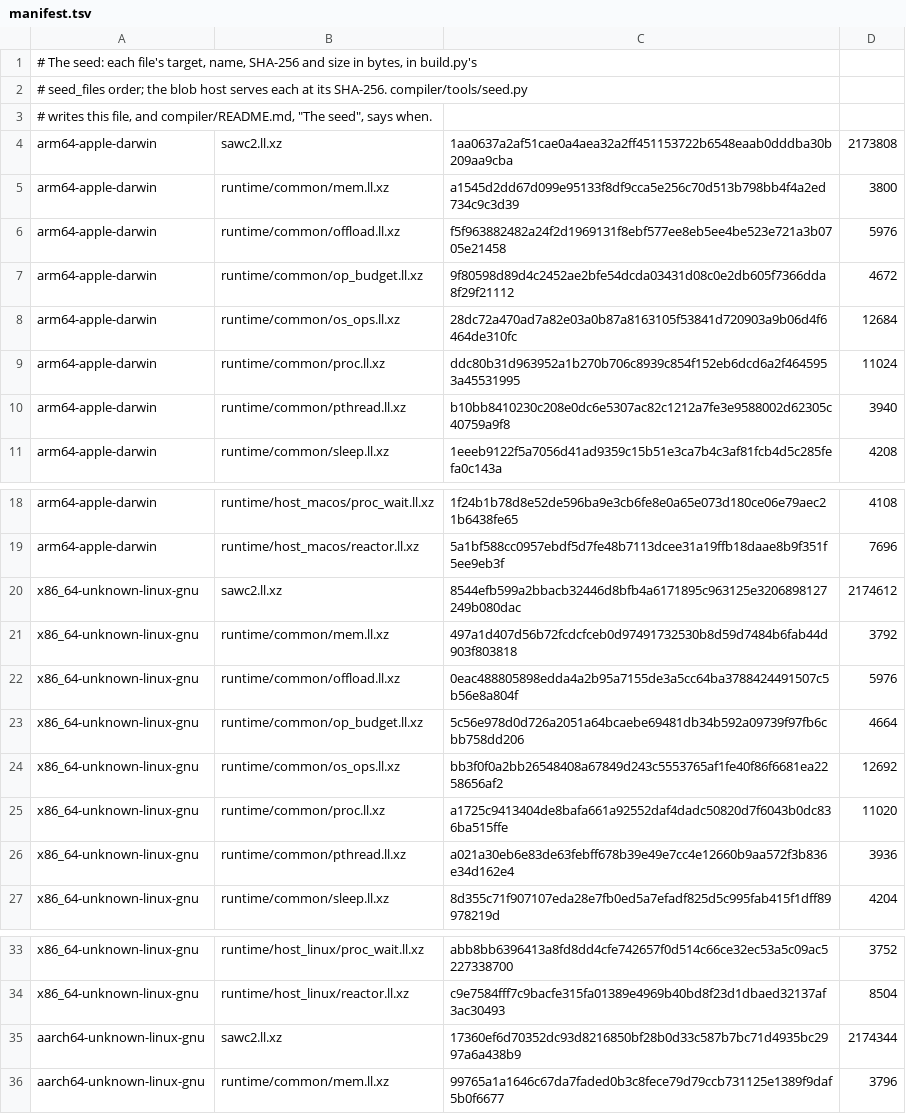
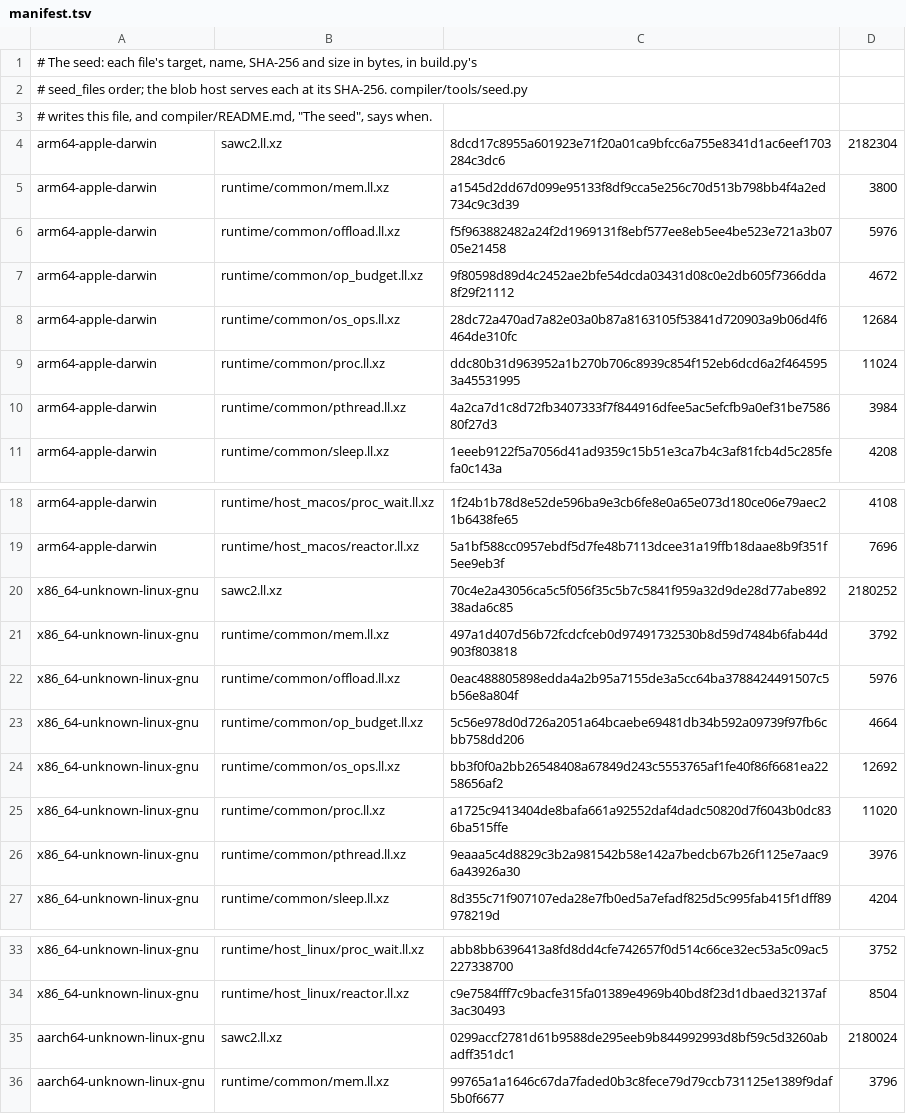
Before and after one commit to swoodtke/sawlang, a TSV file: compiler/seed/manifest.tsv, drawn as a sheet; only a part is shown, gaps mark what is left out; the diff covers the shown part only.

```diff
--- a/compiler/seed/manifest.tsv
+++ b/compiler/seed/manifest.tsv
@@ -3,3 +3,3 @@
 # writes this file, and compiler/README.md, "The seed", says when.
-arm64-apple-darwin	sawc2.ll.xz	1aa0637a2af51cae0a4aea32a2ff451153722b6548eaab0dddba30b209aa9cba	2173808
+arm64-apple-darwin	sawc2.ll.xz	8dcd17c8955a601923e71f20a01ca9bfcc6a755e8341d1ac6eef1703284c3dc6	2182304
 arm64-apple-darwin	runtime/common/mem.ll.xz	a1545d2dd67d099e95133f8df9cca5e256c70d513b798bb4f4a2ed734c9c3d39	3800
@@ -9,3 +9,3 @@ arm64-apple-darwin	runtime/common/os_ops.ll.xz	28dc72a470ad7a82e03a0b87a8163105f
 arm64-apple-darwin	runtime/common/proc.ll.xz	ddc80b31d963952a1b270b706c8939c854f152eb6dcd6a2f4645953a45531995	11024
-arm64-apple-darwin	runtime/common/pthread.ll.xz	b10bb8410230c208e0dc6e5307ac82c1212a7fe3e9588002d62305c40759a9f8	3940
+arm64-apple-darwin	runtime/common/pthread.ll.xz	4a2ca7d1c8d72fb3407333f7f844916dfee5ac5efcfb9a0ef31be758680f27d3	3984
 arm64-apple-darwin	runtime/common/sleep.ll.xz	1eeeb9122f5a7056d41ad9359c15b51e3ca7b4c3af81fcb4d5c285fefa0c143a	4208
@@ -19,3 +19,3 @@ arm64-apple-darwin	runtime/host_macos/proc_wait.ll.xz	1f24b1b78d8e52de596ba9e3cb
 arm64-apple-darwin	runtime/host_macos/reactor.ll.xz	5a1bf588cc0957ebdf5d7fe48b7113dcee31a19ffb18daae8b9f351f5ee9eb3f	7696
-x86_64-unknown-linux-gnu	sawc2.ll.xz	8544efb599a2bbacb32446d8bfb4a6171895c963125e3206898127249b080dac	2174612
+x86_64-unknown-linux-gnu	sawc2.ll.xz	70c4e2a43056ca5c5f056f35c5b7c5841f959a32d9de28d77abe89238ada6c85	2180252
 x86_64-unknown-linux-gnu	runtime/common/mem.ll.xz	497a1d407d56b72fcdcfceb0d97491732530b8d59d7484b6fab44d903f803818	3792
@@ -25,3 +25,3 @@ x86_64-unknown-linux-gnu	runtime/common/os_ops.ll.xz	bb3f0f0a2bb26548408a67849d2
 x86_64-unknown-linux-gnu	runtime/common/proc.ll.xz	a1725c9413404de8bafa661a92552daf4dadc50820d7f6043b0dc836ba515ffe	11020
-x86_64-unknown-linux-gnu	runtime/common/pthread.ll.xz	a021a30eb6e83de63febff678b39e49e7cc4e12660b9aa572f3b836e34d162e4	3936
+x86_64-unknown-linux-gnu	runtime/common/pthread.ll.xz	9eaaa5c4d8829c3b2a981542b58e142a7bedcb67b26f1125e7aac96a43926a30	3976
 x86_64-unknown-linux-gnu	runtime/common/sleep.ll.xz	8d355c71f907107eda28e7fb0ed5a7efadf825d5c995fab415f1dff89978219d	4204
@@ -34,3 +34,3 @@ x86_64-unknown-linux-gnu	runtime/host_linux/proc_wait.ll.xz	abb8bb6396413a8fd8dd
 x86_64-unknown-linux-gnu	runtime/host_linux/reactor.ll.xz	c9e7584fff7c9bacfe315fa01389e4969b40bd8f23d1dbaed32137af3ac30493	8504
-aarch64-unknown-linux-gnu	sawc2.ll.xz	17360ef6d70352dc93d8216850bf28b0d33c587b7bc71d4935bc2997a6a438b9	2174344
+aarch64-unknown-linux-gnu	sawc2.ll.xz	0299accf2781d61b9588de295eeb9b844992993d8bf59c5d3260abadff351dc1	2180024
 aarch64-unknown-linux-gnu	runtime/common/mem.ll.xz	99765a1a1646c67da7faded0b3c8fece79d79ccb731125e1389f9daf5b0f6677	3796
```
Also changed, not shown: 2 edited cells elsewhere in this file, 29 other files.
